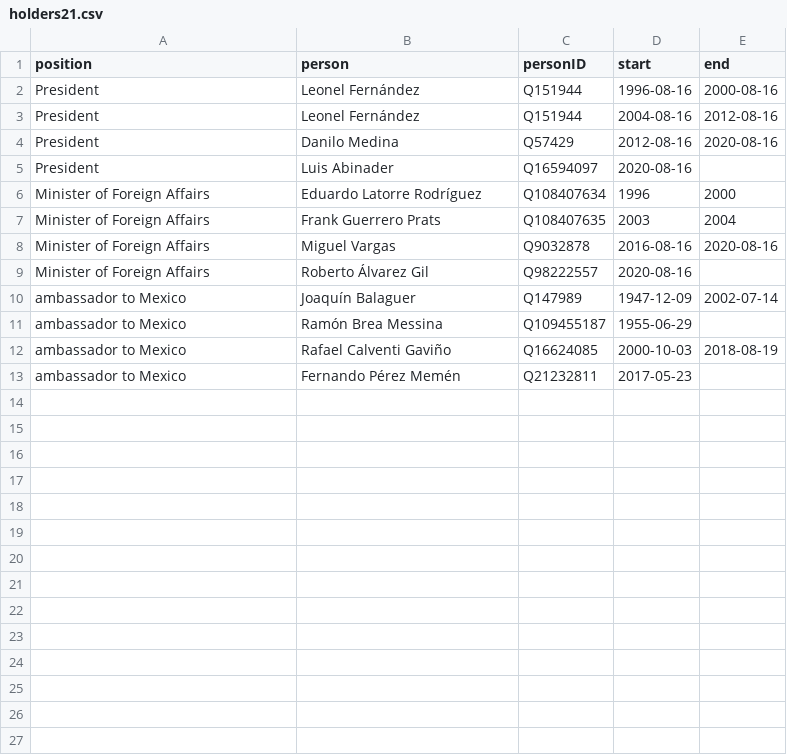
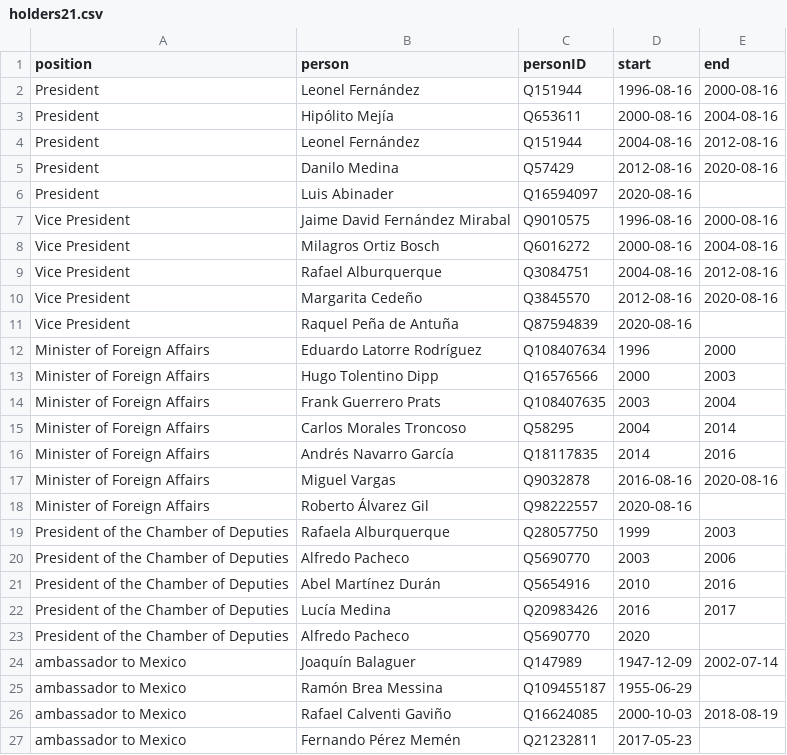
Before and after one commit to every-politician-scrapers/dominican-republic, a CSV file: html/holders21.csv, drawn as a sheet; the diff names each change by its address in the sheet, - before the commit and + after, or states it on an @@ line.

```diff
--- a/html/holders21.csv
+++ b/html/holders21.csv
+row 3: President | Hipólito Mejía | Q653611 | 2000-08-16 | 2004-08-16
+row 7: Vice President | Jaime David Fernández Mirabal | Q9010575 | 1996-08-16 | 2000-08-16
+row 8: Vice President | Milagros Ortiz Bosch | Q6016272 | 2000-08-16 | 2004-08-16
+row 9: Vice President | Rafael Alburquerque | Q3084751 | 2004-08-16 | 2012-08-16
+row 10: Vice President | Margarita Cedeño | Q3845570 | 2012-08-16 | 2020-08-16
+row 11: Vice President | Raquel Peña de Antuña | Q87594839 | 2020-08-16
+row 13: Minister of Foreign Affairs | Hugo Tolentino Dipp | Q16576566 | 2000 | 2003
+row 15: Minister of Foreign Affairs | Carlos Morales Troncoso | Q58295 | 2004 | 2014
+row 16: Minister of Foreign Affairs | Andrés Navarro García | Q18117835 | 2014 | 2016
+row 19: President of the Chamber of Deputies | Rafaela Alburquerque | Q28057750 | 1999 | 2003
+row 20: President of the Chamber of Deputies | Alfredo Pacheco | Q5690770 | 2003 | 2006
+row 21: President of the Chamber of Deputies | Abel Martínez Durán | Q5654916 | 2010 | 2016
+row 22: President of the Chamber of Deputies | Lucía Medina | Q20983426 | 2016 | 2017
+row 23: President of the Chamber of Deputies | Alfredo Pacheco | Q5690770 | 2020
```
Also changed, not shown: html/bio.csv, html/family.csv, 6 other files.
